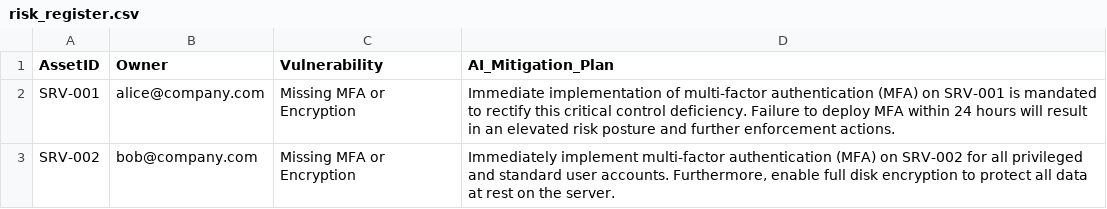
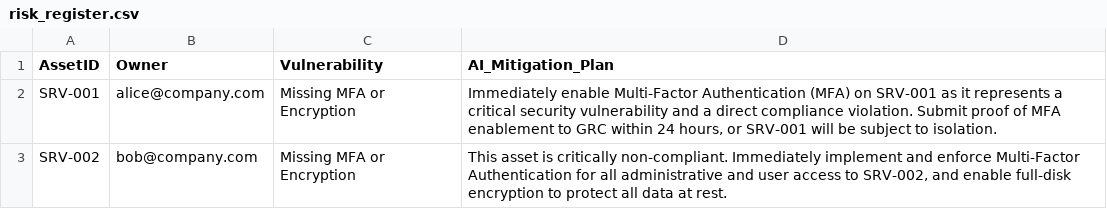
Before and after one commit to CyberFola/GRC-AI_Auditor, a CSV file: risk_register.csv, drawn as a sheet.

```diff
--- a/risk_register.csv
+++ b/risk_register.csv
@@ -1,3 +1,3 @@
 AssetID,Owner,Vulnerability,AI_Mitigation_Plan
-SRV-001,alice@company.com,Missing MFA or Encryption,Immediate implementation of multi-factor authentication (MFA) on SRV-001 is mandated to rectify this critical control deficiency. Failure to deploy MFA within 24 hours will result in an elevated risk posture and further enforcement actions.
-SRV-002,bob@company.com,Missing MFA or Encryption,"Immediately implement multi-factor authentication (MFA) on SRV-002 for all privileged and standard user accounts. Furthermore, enable full disk encryption to protect all data at rest on the server."
+SRV-001,alice@company.com,Missing MFA or Encryption,"Immediately enable Multi-Factor Authentication (MFA) on SRV-001 as it represents a critical security vulnerability and a direct compliance violation. Submit proof of MFA enablement to GRC within 24 hours, or SRV-001 will be subject to isolation."
+SRV-002,bob@company.com,Missing MFA or Encryption,"This asset is critically non-compliant. Immediately implement and enforce Multi-Factor Authentication for all administrative and user access to SRV-002, and enable full-disk encryption to protect all data at rest."
```
Also changed, not shown: 1 other file.
